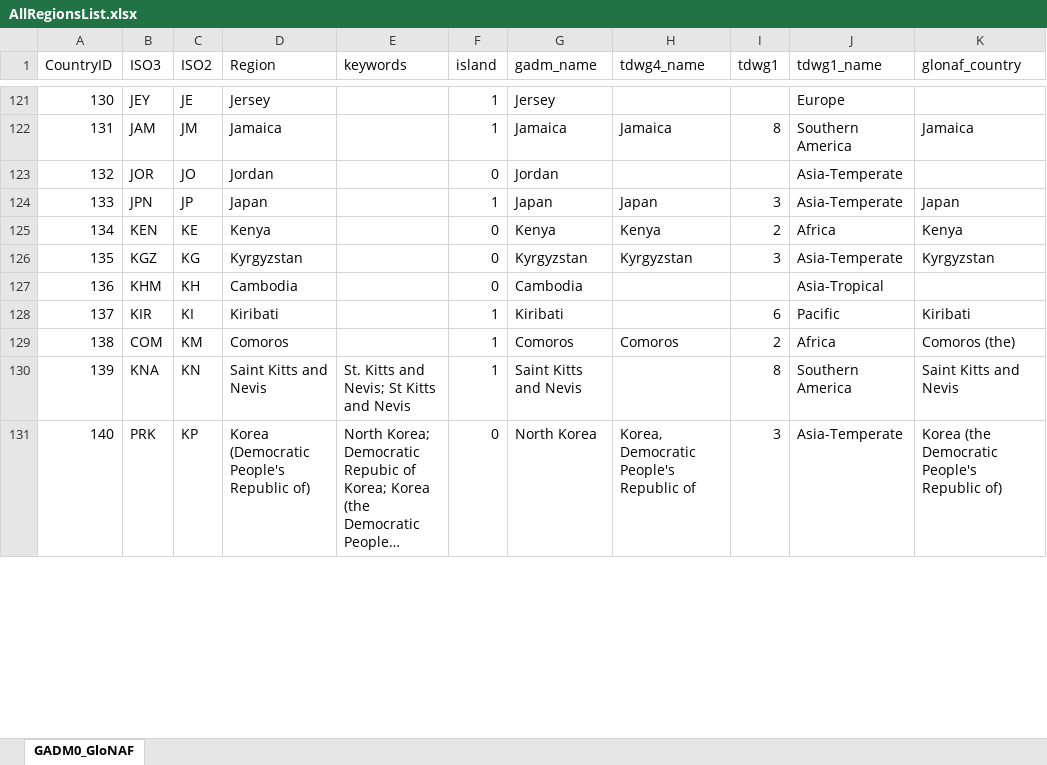
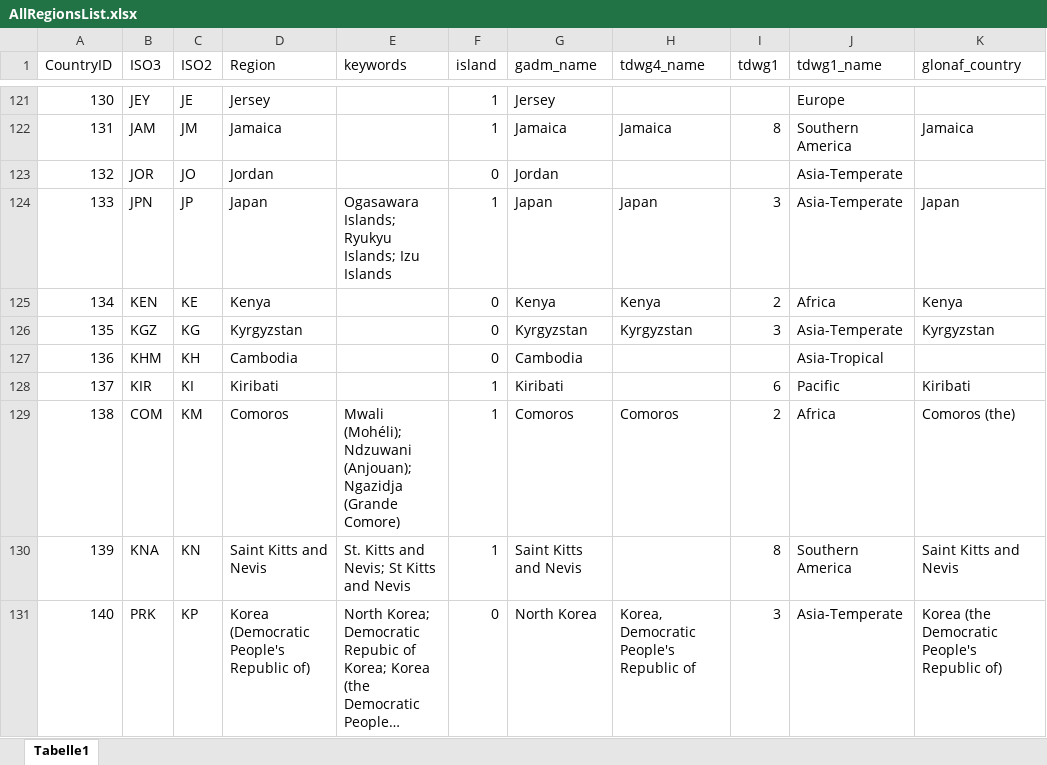
Before and after one commit to hseebens/sTwist, an Excel workbook: Config/AllRegionsList.xlsx, sheet Tabelle1, drawn as a sheet; only a part is shown, gaps mark what is left out; long unchanged cells end in …; values as stored, in another font and other column widths than the file's, no borders; the diff covers the shown part only; the diff names each change by its address in the sheet, - before the commit and + after, or states it on an @@ line.

Commit message:
Revising country matching and other details

```diff
--- a/Config/AllRegionsList.xlsx (sheet Tabelle1)
+++ b/Config/AllRegionsList.xlsx (sheet Tabelle1)
-sheet tab: GADM0_GloNAF
+sheet tab: Tabelle1
-E124 (keywords): (empty)
+E124 (keywords): Ogasawara Islands; Ryukyu Islands; Izu Islands
-E129 (keywords): (empty)
+E129 (keywords): Mwali (Mohéli); Ndzuwani (Anjouan); Ngazidja (Grande Comore)
```
Also changed, not shown: 1 added row and 12 edited cells elsewhere in this sheet, Config/DatabaseInfo.xlsx, 10 other files.
